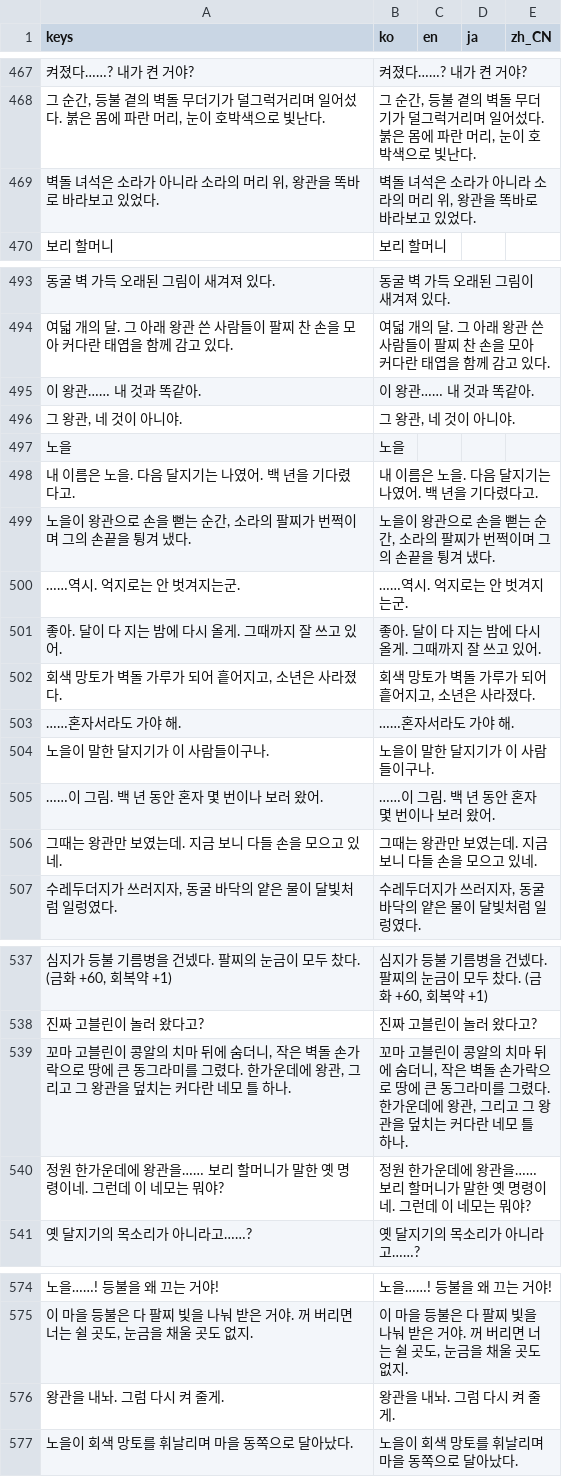
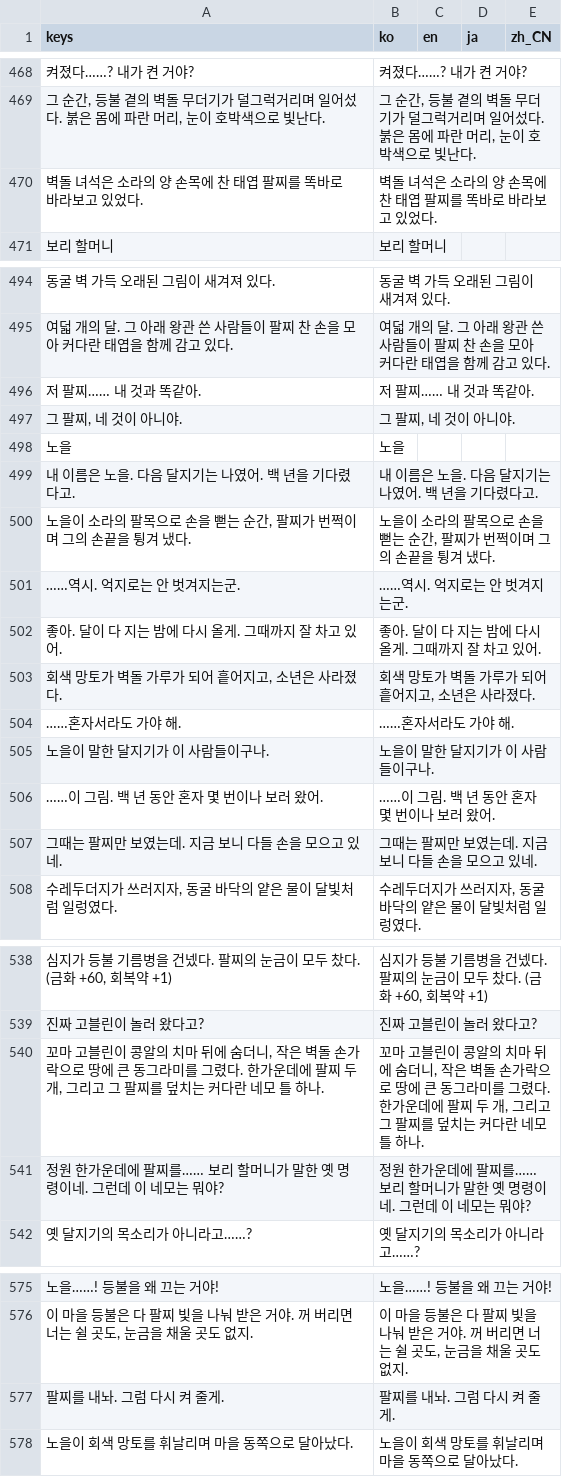
Before and after one commit to destory1984/the-crown-oddity, a CSV file: godot/i18n/text.csv, drawn as a sheet; only a part is shown, gaps mark what is left out; removed rows and columns are numbered as before the commit, all else as after; the diff covers the shown part only; the diff names each change by its address in the sheet, - before the commit and + after, or states it on an @@ line.

```diff
--- a/godot/i18n/text.csv
+++ b/godot/i18n/text.csv
-row 469: 벽돌 녀석은 소라가 아니라 소라의 머리 위, 왕관을 똑바로 바라보고 있었다. | 벽돌 녀석은 소라가 아니라 소라의 머리 위, 왕관을 똑바로 바라보고 있었다.
+row 470: 벽돌 녀석은 소라의 양 손목에 찬 태엽 팔찌를 똑바로 바라보고 있었다. | 벽돌 녀석은 소라의 양 손목에 찬 태엽 팔찌를 똑바로 바라보고 있었다.
-row 495: 이 왕관…… 내 것과 똑같아. | 이 왕관…… 내 것과 똑같아.
+row 496: 저 팔찌…… 내 것과 똑같아. | 저 팔찌…… 내 것과 똑같아.
-A497 (keys): 그 왕관, 네 것이 아니야.
+A497 (keys): 그 팔찌, 네 것이 아니야.
-B497 (ko): 그 왕관, 네 것이 아니야.
+B497 (ko): 그 팔찌, 네 것이 아니야.
-A500 (keys): 노을이 왕관으로 손을 뻗는 순간, 소라의 팔찌가 번쩍이며 그의 손끝을 튕겨 냈다.
+A500 (keys): 노을이 소라의 팔목으로 손을 뻗는 순간, 팔찌가 번쩍이며 그의 손끝을 튕겨 냈다.
-B500 (ko): 노을이 왕관으로 손을 뻗는 순간, 소라의 팔찌가 번쩍이며 그의 손끝을 튕겨 냈다.
+B500 (ko): 노을이 소라의 팔목으로 손을 뻗는 순간, 팔찌가 번쩍이며 그의 손끝을 튕겨 냈다.
-A502 (keys): 좋아. 달이 다 지는 밤에 다시 올게. 그때까지 잘 쓰고 있어.
+A502 (keys): 좋아. 달이 다 지는 밤에 다시 올게. 그때까지 잘 차고 있어.
-B502 (ko): 좋아. 달이 다 지는 밤에 다시 올게. 그때까지 잘 쓰고 있어.
+B502 (ko): 좋아. 달이 다 지는 밤에 다시 올게. 그때까지 잘 차고 있어.
-A507 (keys): 그때는 왕관만 보였는데. 지금 보니 다들 손을 모으고 있네.
+A507 (keys): 그때는 팔찌만 보였는데. 지금 보니 다들 손을 모으고 있네.
-B507 (ko): 그때는 왕관만 보였는데. 지금 보니 다들 손을 모으고 있네.
+B507 (ko): 그때는 팔찌만 보였는데. 지금 보니 다들 손을 모으고 있네.
-A540 (keys): …운데에 왕관, 그리고 그 왕관을 덮치는…
+A540 (keys): …운데에 팔찌 두 개, 그리고 그 팔찌를 덮치는…
-B540 (ko): …운데에 왕관, 그리고 그 왕관을 덮치는…
+B540 (ko): …운데에 팔찌 두 개, 그리고 그 팔찌를 덮치는…
-A541 (keys): …운데에 왕관을…… 보리…
+A541 (keys): …운데에 팔찌를…… 보리…
-B541 (ko): …운데에 왕관을…… 보리…
+B541 (ko): …운데에 팔찌를…… 보리…
-row 576: 왕관을 내놔. 그럼 다시 켜 줄게. | 왕관을 내놔. 그럼 다시 켜 줄게.
+row 577: 팔찌를 내놔. 그럼 다시 켜 줄게. | 팔찌를 내놔. 그럼 다시 켜 줄게.
```
Also changed, not shown: 2 added rows, 1 removed row and 32 edited cells elsewhere in this file, 9 other files.
